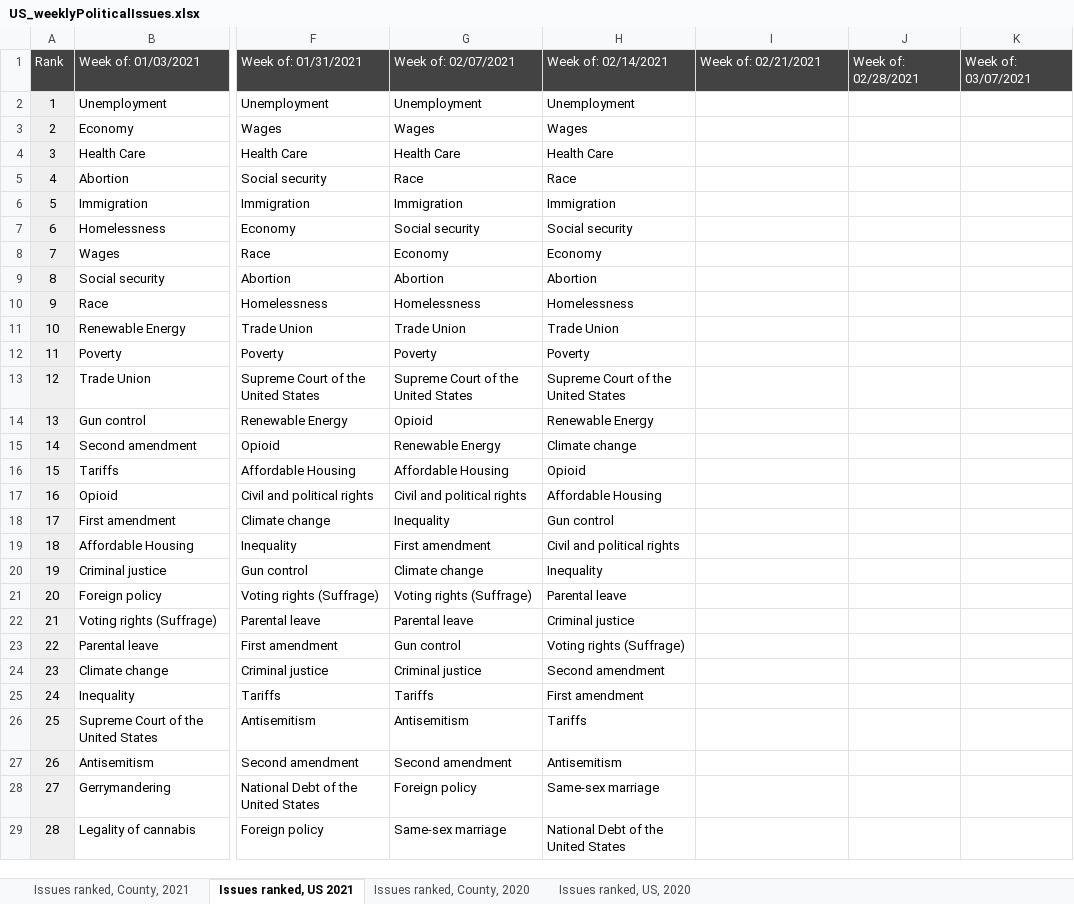
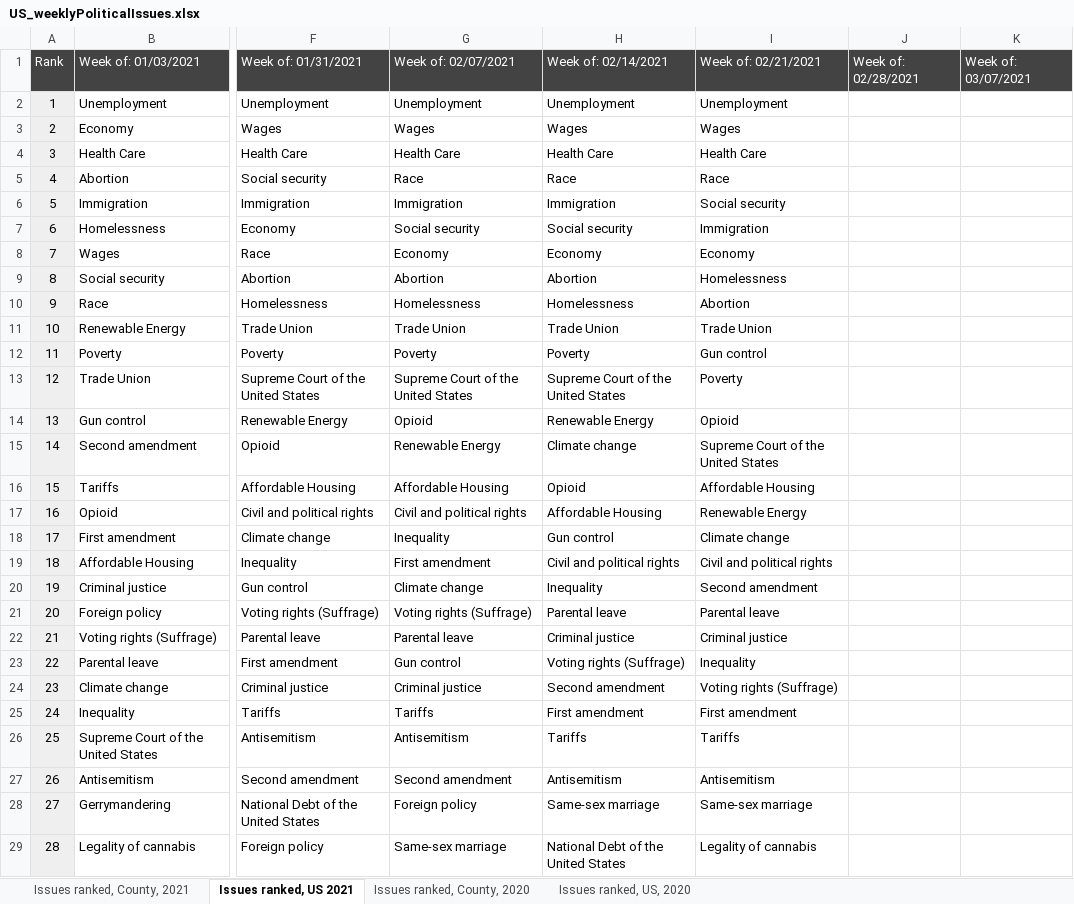
Before and after one commit to GoogleTrends/data, an Excel workbook: US_weeklyPoliticalIssues.xlsx, sheet Issues ranked, US 2021, drawn as a sheet; only a part is shown, gaps mark what is left out; values as stored, in another font and other column widths than the file's, no borders; charts and pictures not drawn; the diff covers the shown part only; the diff names each change by its address in the sheet, - before the commit and + after, or states it on an @@ line.

```diff
--- a/US_weeklyPoliticalIssues.xlsx (sheet Issues ranked, US 2021)
+++ b/US_weeklyPoliticalIssues.xlsx (sheet Issues ranked, US 2021)
-I2: (empty)
+I2: Unemployment
-I3: (empty)
+I3: Wages
-I4: (empty)
+I4: Health Care
-I5: (empty)
+I5: Race
-I6: (empty)
+I6: Social security
-I7: (empty)
+I7: Immigration
-I8: (empty)
+I8: Economy
-I9: (empty)
+I9: Homelessness
-I10: (empty)
+I10: Abortion
-I11: (empty)
+I11: Trade Union
-I12: (empty)
+I12: Gun control
-I13: (empty)
+I13: Poverty
-I14: (empty)
+I14: Opioid
-I15: (empty)
+I15: Supreme Court of the United States
-I16: (empty)
+I16: Affordable Housing
-I17: (empty)
+I17: Renewable Energy
-I18: (empty)
+I18: Climate change
-I19: (empty)
+I19: Civil and political rights
-I20: (empty)
+I20: Second amendment
-I21: (empty)
+I21: Parental leave
-I22: (empty)
+I22: Criminal justice
-I23: (empty)
+I23: Inequality
-I24: (empty)
+I24: Voting rights (Suffrage)
-I25: (empty)
+I25: First amendment
-I26: (empty)
+I26: Tariffs
-I27: (empty)
+I27: Antisemitism
-I28: (empty)
+I28: Same-sex marriage
-I29: (empty)
+I29: Legality of cannabis
```
Also changed, not shown: 11 edited cells elsewhere in this sheet, sheet Issues ranked, County, 2021.
